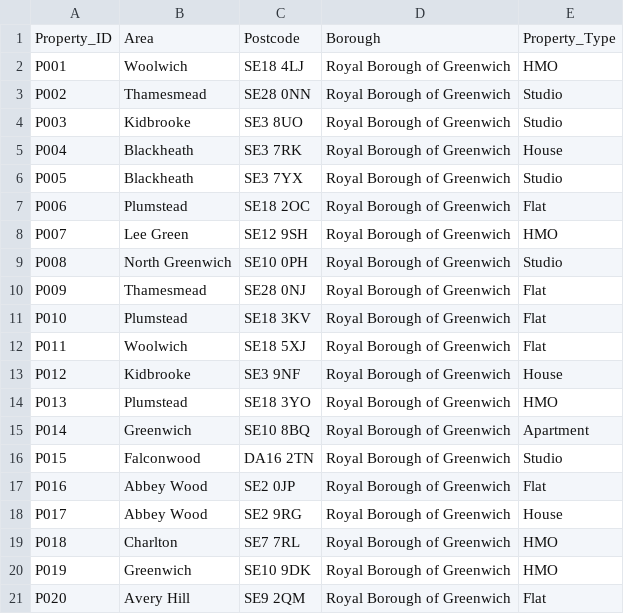
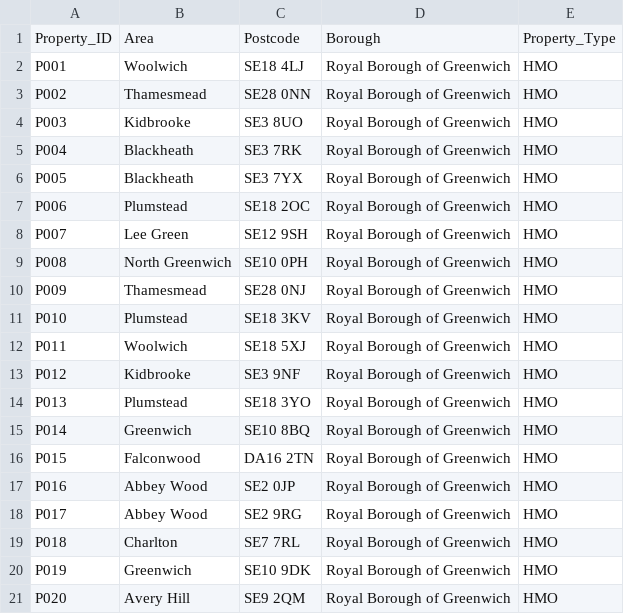
Before and after one commit to ts17th/housing-operations-risk-dashboard, a CSV file: data/properties_greenwich.csv, drawn as a sheet.

Commit message:
Update properties_greenwich.csv

```diff
--- a/data/properties_greenwich.csv
+++ b/data/properties_greenwich.csv
@@ -2,20 +2,20 @@ Property_ID,Area,Postcode,Borough,Property_Type
 P001,Woolwich,SE18 4LJ,Royal Borough of Greenwich,HMO
-P002,Thamesmead,SE28 0NN,Royal Borough of Greenwich,Studio
-P003,Kidbrooke,SE3 8UO,Royal Borough of Greenwich,Studio
-P004,Blackheath,SE3 7RK,Royal Borough of Greenwich,House
-P005,Blackheath,SE3 7YX,Royal Borough of Greenwich,Studio
-P006,Plumstead,SE18 2OC,Royal Borough of Greenwich,Flat
+P002,Thamesmead,SE28 0NN,Royal Borough of Greenwich,HMO
+P003,Kidbrooke,SE3 8UO,Royal Borough of Greenwich,HMO
+P004,Blackheath,SE3 7RK,Royal Borough of Greenwich,HMO
+P005,Blackheath,SE3 7YX,Royal Borough of Greenwich,HMO
+P006,Plumstead,SE18 2OC,Royal Borough of Greenwich,HMO
 P007,Lee Green,SE12 9SH,Royal Borough of Greenwich,HMO
-P008,North Greenwich,SE10 0PH,Royal Borough of Greenwich,Studio
-P009,Thamesmead,SE28 0NJ,Royal Borough of Greenwich,Flat
-P010,Plumstead,SE18 3KV,Royal Borough of Greenwich,Flat
-P011,Woolwich,SE18 5XJ,Royal Borough of Greenwich,Flat
-P012,Kidbrooke,SE3 9NF,Royal Borough of Greenwich,House
+P008,North Greenwich,SE10 0PH,Royal Borough of Greenwich,HMO
+P009,Thamesmead,SE28 0NJ,Royal Borough of Greenwich,HMO
+P010,Plumstead,SE18 3KV,Royal Borough of Greenwich,HMO
+P011,Woolwich,SE18 5XJ,Royal Borough of Greenwich,HMO
+P012,Kidbrooke,SE3 9NF,Royal Borough of Greenwich,HMO
 P013,Plumstead,SE18 3YO,Royal Borough of Greenwich,HMO
-P014,Greenwich,SE10 8BQ,Royal Borough of Greenwich,Apartment
-P015,Falconwood,DA16 2TN,Royal Borough of Greenwich,Studio
-P016,Abbey Wood,SE2 0JP,Royal Borough of Greenwich,Flat
-P017,Abbey Wood,SE2 9RG,Royal Borough of Greenwich,House
+P014,Greenwich,SE10 8BQ,Royal Borough of Greenwich,HMO
+P015,Falconwood,DA16 2TN,Royal Borough of Greenwich,HMO
+P016,Abbey Wood,SE2 0JP,Royal Borough of Greenwich,HMO
+P017,Abbey Wood,SE2 9RG,Royal Borough of Greenwich,HMO
 P018,Charlton,SE7 7RL,Royal Borough of Greenwich,HMO
 P019,Greenwich,SE10 9DK,Royal Borough of Greenwich,HMO
-P020,Avery Hill,SE9 2QM,Royal Borough of Greenwich,Flat
+P020,Avery Hill,SE9 2QM,Royal Borough of Greenwich,HMO
```
